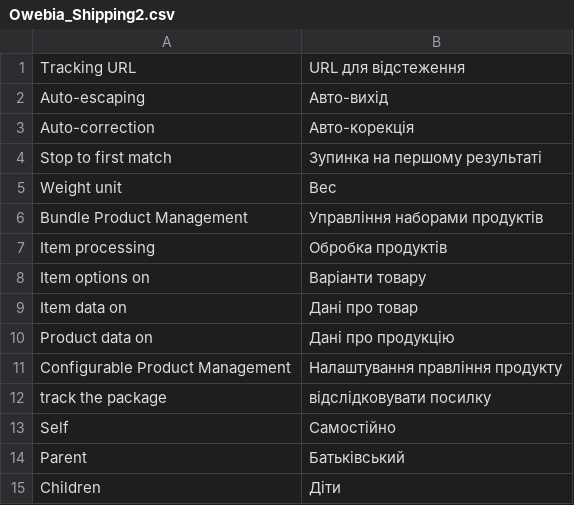
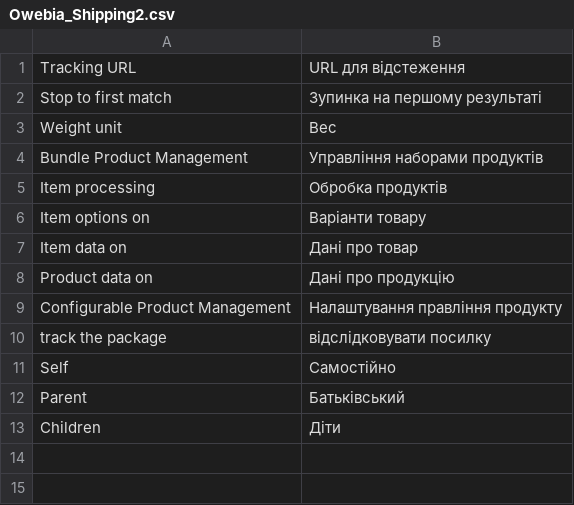
Before and after one commit to kyrena/openmage-shippingmax, a CSV file: src/app/locale/uk_UA/Owebia_Shipping2.csv, drawn as a sheet.

```diff
--- a/src/app/locale/uk_UA/Owebia_Shipping2.csv
+++ b/src/app/locale/uk_UA/Owebia_Shipping2.csv
@@ -1,4 +1,2 @@
 "Tracking URL","URL для відстеження"
-"Auto-escaping","Авто-вихід"
-"Auto-correction","Авто-корекція"
 "Stop to first match","Зупинка на першому результаті"
```
Also changed, not shown: src/app/locale/el_GR/Owebia_Shipping2.csv, src/app/locale/fr_CA/Kyrena_Shippingmax.csv, 47 other files.
